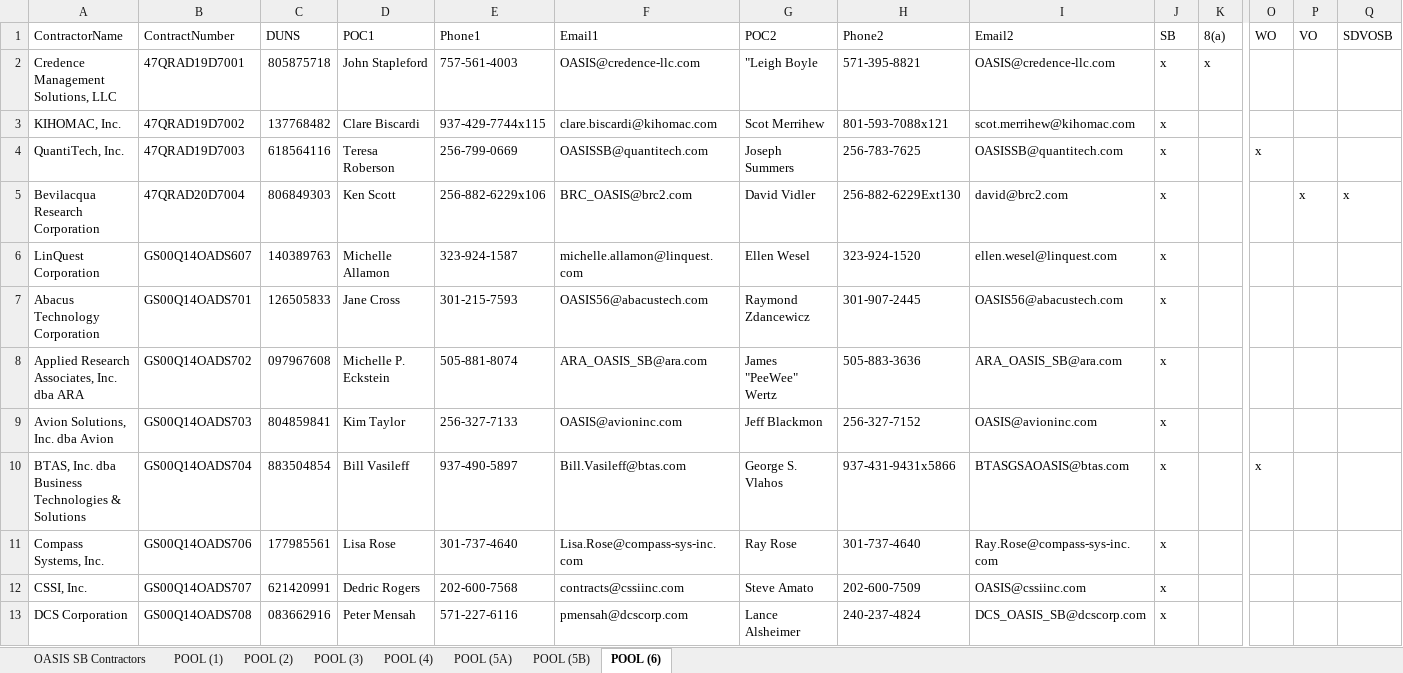
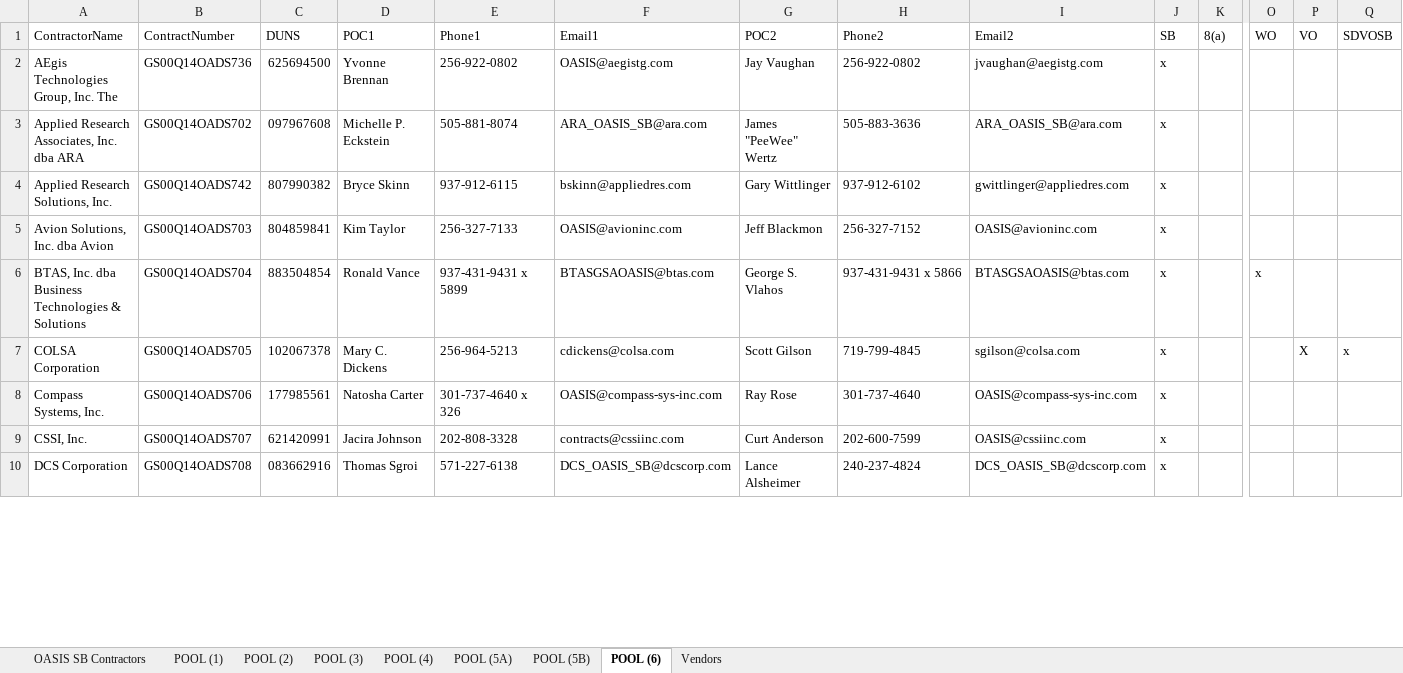
Before and after one commit to gwx-oss/discovery, an Excel workbook: app/data/pools/oasis_sb.xlsx, sheet POOL (6), drawn as a sheet; only a part is shown, gaps mark what is left out; values as stored, in another font and other column widths than the file's, no cell formats; removed rows and columns are numbered as before the commit, all else as after; rows hold the shown columns only; the diff covers the shown part only; the diff names each change by its address in the sheet, - before the commit and + after, or states it on an @@ line.

Commit message:
Revert "Updated vendors data for oasis and oasis_sb"
This reverts commit 23682e8969ec1b23bbe8a01f8eb62bcc8bccd981.

```diff
--- a/app/data/pools/oasis_sb.xlsx (sheet POOL (6))
+++ b/app/data/pools/oasis_sb.xlsx (sheet POOL (6))
+sheet tab: Vendors
-row 2: Credence Management Solutions, LLC | 47QRAD19D7001 | 805875718 | John Stapleford | 757-561-4003 | OASIS@credence-llc.com | "Leigh Boyle | 571-395-8821 | OASIS@credence-llc.com | x | x
-row 3: KIHOMAC, Inc. | 47QRAD19D7002 | 137768482 | Clare Biscardi | 937-429-7744x115 | clare.biscardi@kihomac.com | Scot Merrihew | 801-593-7088x121 | scot.merrihew@kihomac.com | x
-row 4: QuantiTech, Inc. | 47QRAD19D7003 | 618564116 | Teresa Roberson | 256-799-0669 | OASISSB@quantitech.com | Joseph Summers | 256-783-7625 | OASISSB@quantitech.com | x |  | x
-row 5: Bevilacqua Research Corporation | 47QRAD20D7004 | 806849303 | Ken Scott | 256-882-6229x106 | BRC_OASIS@brc2.com | David Vidler | 256-882-6229Ext130 | david@brc2.com | x |  |  | x | x
-row 6: LinQuest Corporation | GS00Q14OADS607 | 140389763 | Michelle Allamon | 323-924-1587 | michelle.allamon@linquest.com | Ellen Wesel | 323-924-1520 | ellen.wesel@linquest.com | x
-A2 (ContractorName): Abacus Technology Corporation
+A2 (ContractorName): AEgis Technologies Group, Inc. The
-B2 (ContractNumber): GS00Q14OADS701
+B2 (ContractNumber): GS00Q14OADS736
-C2 (DUNS): 126505833
+C2 (DUNS): 625694500
-D2 (POC1): Jane Cross
+D2 (POC1): Yvonne Brennan
-E2 (Phone1): 301-215-7593
+E2 (Phone1): 256-922-0802
-F2 (Email1): OASIS56@abacustech.com
+F2 (Email1): OASIS@aegistg.com
-G2 (POC2): Raymond Zdancewicz
+G2 (POC2): Jay Vaughan
-H2 (Phone2): 301-907-2445
+H2 (Phone2): 256-922-0802
-I2 (Email2): OASIS56@abacustech.com
+I2 (Email2): jvaughan@aegistg.com
+row 4: Applied Research Solutions, Inc. | GS00Q14OADS742 | 807990382 | Bryce Skinn | 937-912-6115 | bskinn@appliedres.com | Gary Wittlinger | 937-912-6102 | gwittlinger@appliedres.com | x
-D6 (POC1): Bill Vasileff
+D6 (POC1): Ronald Vance
-E6 (Phone1): 937-490-5897
+E6 (Phone1): 937-431-9431 x 5899
-F6 (Email1): Bill.Vasileff@btas.com
+F6 (Email1): BTASGSAOASIS@btas.com
-H6 (Phone2): 937-431-9431x5866
+H6 (Phone2): 937-431-9431 x 5866
+row 7: COLSA Corporation | GS00Q14OADS705 | 102067378 | Mary C. Dickens | 256-964-5213 | cdickens@colsa.com | Scott Gilson | 719-799-4845 | sgilson@colsa.com | x |  |  | X | x
-D8 (POC1): Lisa Rose
+D8 (POC1): Natosha Carter
-E8 (Phone1): 301-737-4640
+E8 (Phone1): 301-737-4640 x 326
-F8 (Email1): Lisa.Rose@compass-sys-inc.com
+F8 (Email1): OASIS@compass-sys-inc.com
-I8 (Email2): Ray.Rose@compass-sys-inc.com
+I8 (Email2): OASIS@compass-sys-inc.com
-D9 (POC1): Dedric Rogers
+D9 (POC1): Jacira Johnson
-E9 (Phone1): 202-600-7568
+E9 (Phone1): 202-808-3328
-G9 (POC2): Steve Amato
+G9 (POC2): Curt Anderson
-H9 (Phone2): 202-600-7509
+H9 (Phone2): 202-600-7599
-D10 (POC1): Peter Mensah
+D10 (POC1): Thomas Sgroi
-E10 (Phone1): 571-227-6116
+E10 (Phone1): 571-227-6138
-F10 (Email1): pmensah@dcscorp.com
+F10 (Email1): DCS_OASIS_SB@dcscorp.com
```
Also changed, not shown: 4 added rows, 1 removed row and 76 edited cells elsewhere in this sheet, sheet OASIS SB Contractors, sheet POOL (1), sheet POOL (2), sheet POOL (3), sheet POOL (4), sheet POOL (5B), 1 more sheet, cell formats, formulas that keep their value, app/data/pools/oasis.xlsx.
